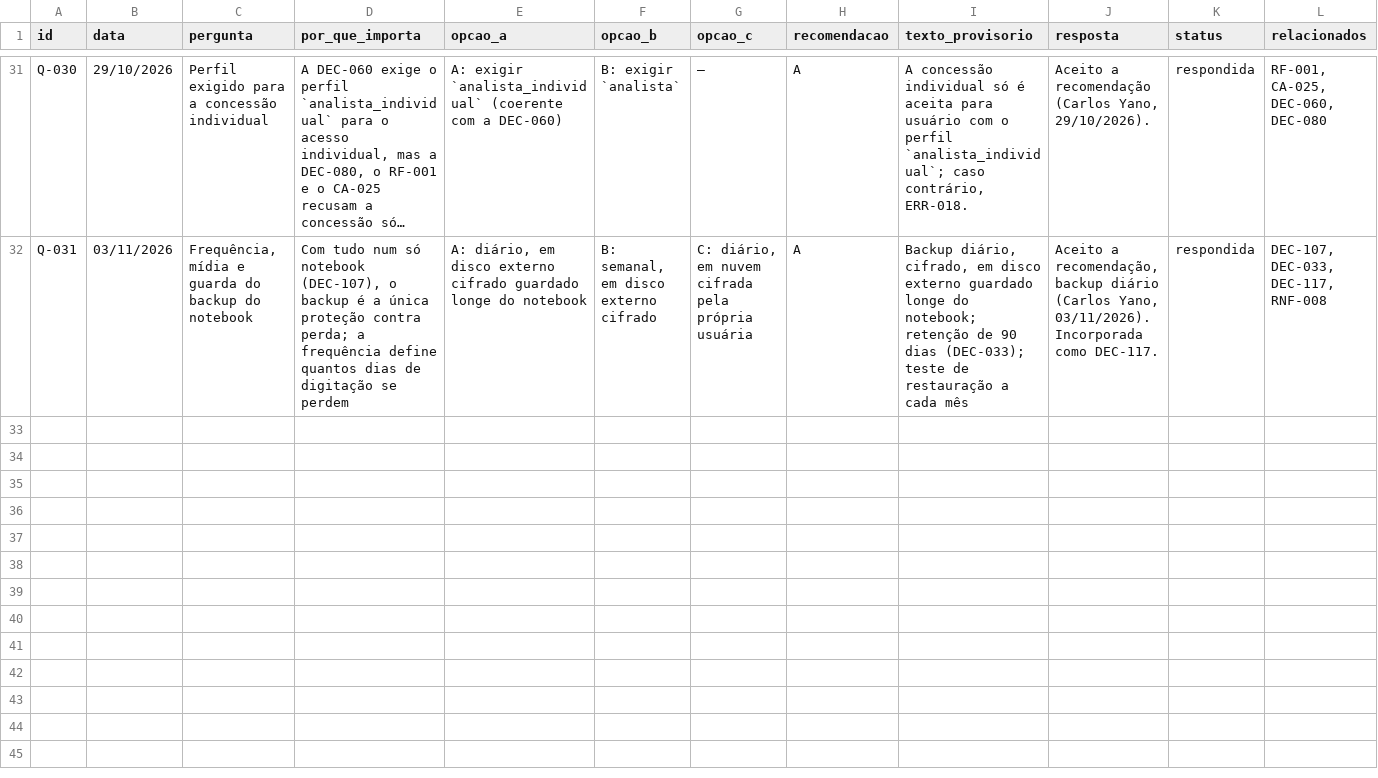
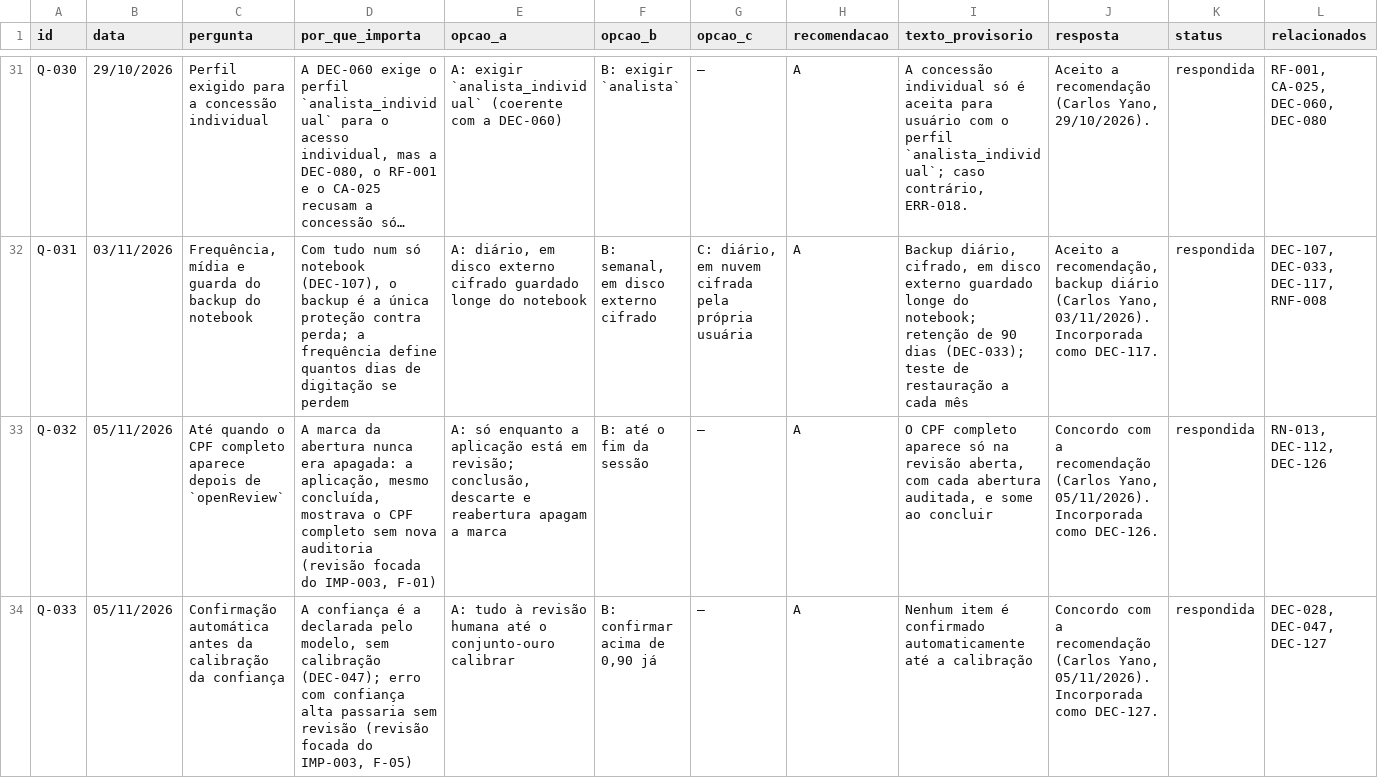
Before and after one commit to carlosyano/MinhaPesquisa, a CSV file: registros/questoes.csv, drawn as a sheet; only a part is shown, gaps mark what is left out; long unchanged cells end in …; the diff covers the shown part only; the diff names each change by its address in the sheet, - before the commit and + after, or states it on an @@ line.

```diff
--- a/registros/questoes.csv
+++ b/registros/questoes.csv
+row 33: Q-032 | 05/11/2026 | Até quando o CPF completo aparece depois de `openReview` | A marca da abertura nunca era apagada: a aplicação, mesmo concluída, mostrava o CPF completo sem nova auditoria (revisão focada do IMP-003, F-01) | A: só enquanto a aplicação está em revisão; conclusão, descarte e reabertura apagam a marca | B: até o fim da sessão | — | A | O CPF completo aparece só na revisão aberta, com cada abertura auditada, e some ao concluir | Concordo com a recomendação (Carlos Yano, 05/11/2026). Incorporada como DEC-126. | respondida | RN-013, DEC-112, DEC-126
+row 34: Q-033 | 05/11/2026 | Confirmação automática antes da calibração da confiança | A confiança é a declarada pelo modelo, sem calibração (DEC-047); erro com confiança alta passaria sem revisão (revisão focada do IMP-003, F-05) | A: tudo à revisão humana até o conjunto-ouro calibrar | B: confirmar acima de 0,90 já | — | A | Nenhum item é confirmado automaticamente até a calibração | Concordo com a recomendação (Carlos Yano, 05/11/2026). Incorporada como DEC-127. | respondida | DEC-028, DEC-047, DEC-127
```
Also changed, not shown: 2 added rows elsewhere in this file, registros/controle_mudancas.csv, registros/registro_decisoes.csv, 4 other files.
